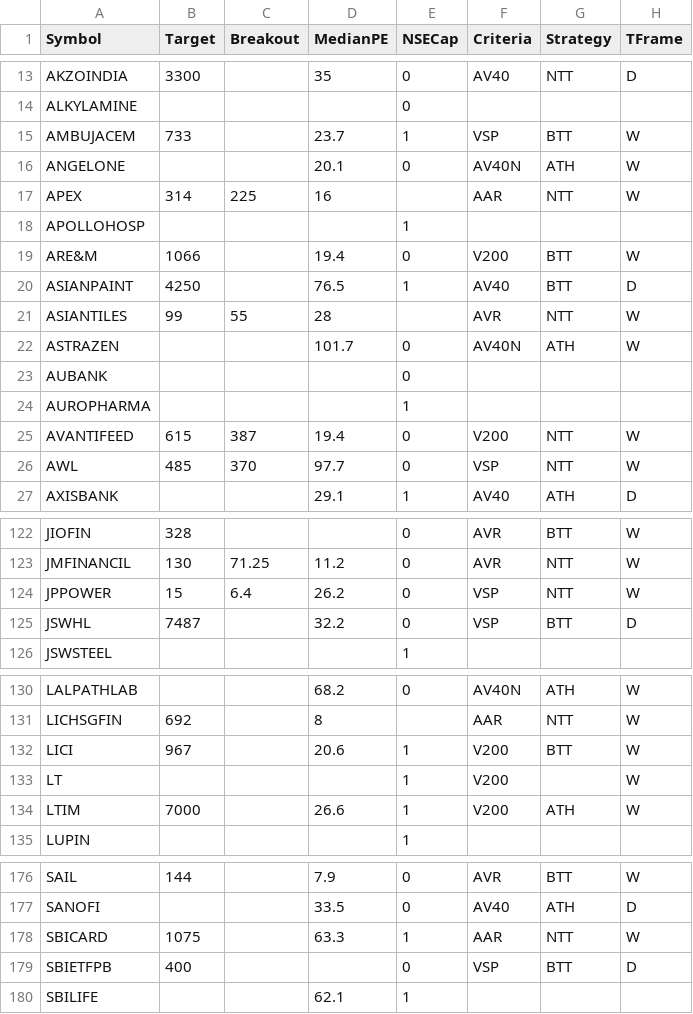
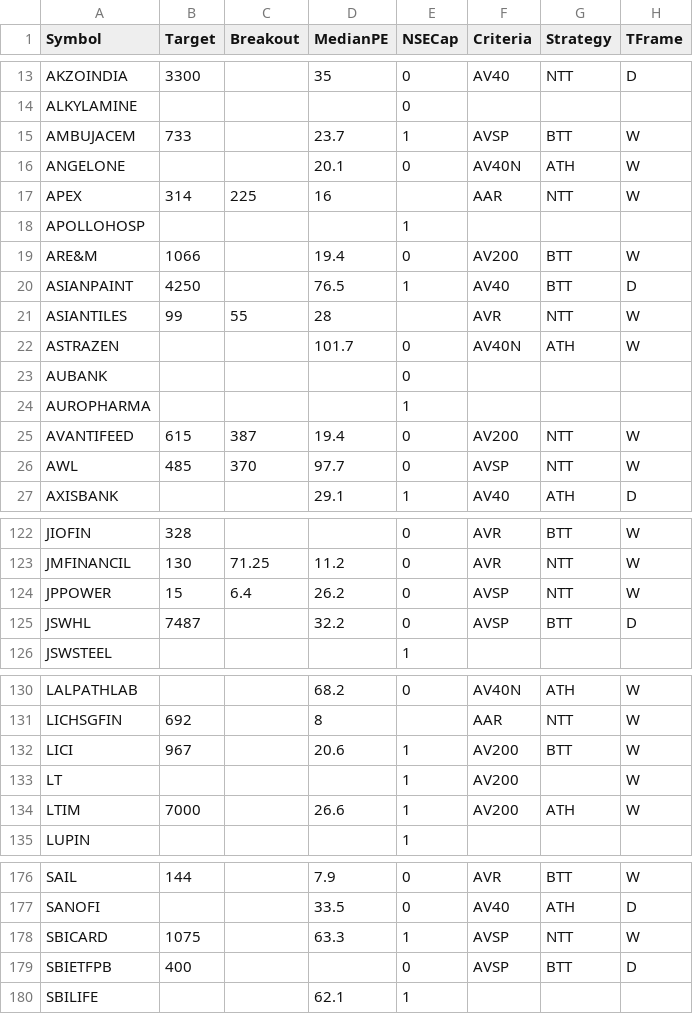
Before and after one commit to ankit-rathi/Quantvesting_v1, a CSV file: data/myProspectsScrips.csv, drawn as a sheet; only a part is shown, gaps mark what is left out; the diff covers the shown part only; the diff names each change by its address in the sheet, - before the commit and + after, or states it on an @@ line.

Commit message:
Add files via upload

```diff
--- a/data/myProspectsScrips.csv
+++ b/data/myProspectsScrips.csv
-F15 (Criteria): VSP
+F15 (Criteria): AVSP
-F19 (Criteria): V200
+F19 (Criteria): AV200
-F25 (Criteria): V200
+F25 (Criteria): AV200
-F26 (Criteria): VSP
+F26 (Criteria): AVSP
-F124:F125 (Criteria): VSP
+F124:F125 (Criteria): AVSP
-F132:F134 (Criteria): V200
+F132:F134 (Criteria): AV200
-F178 (Criteria): AAR
+F178 (Criteria): AVSP
-F179 (Criteria): VSP
+F179 (Criteria): AVSP
```
Also changed, not shown: 5 edited cells elsewhere in this file.
